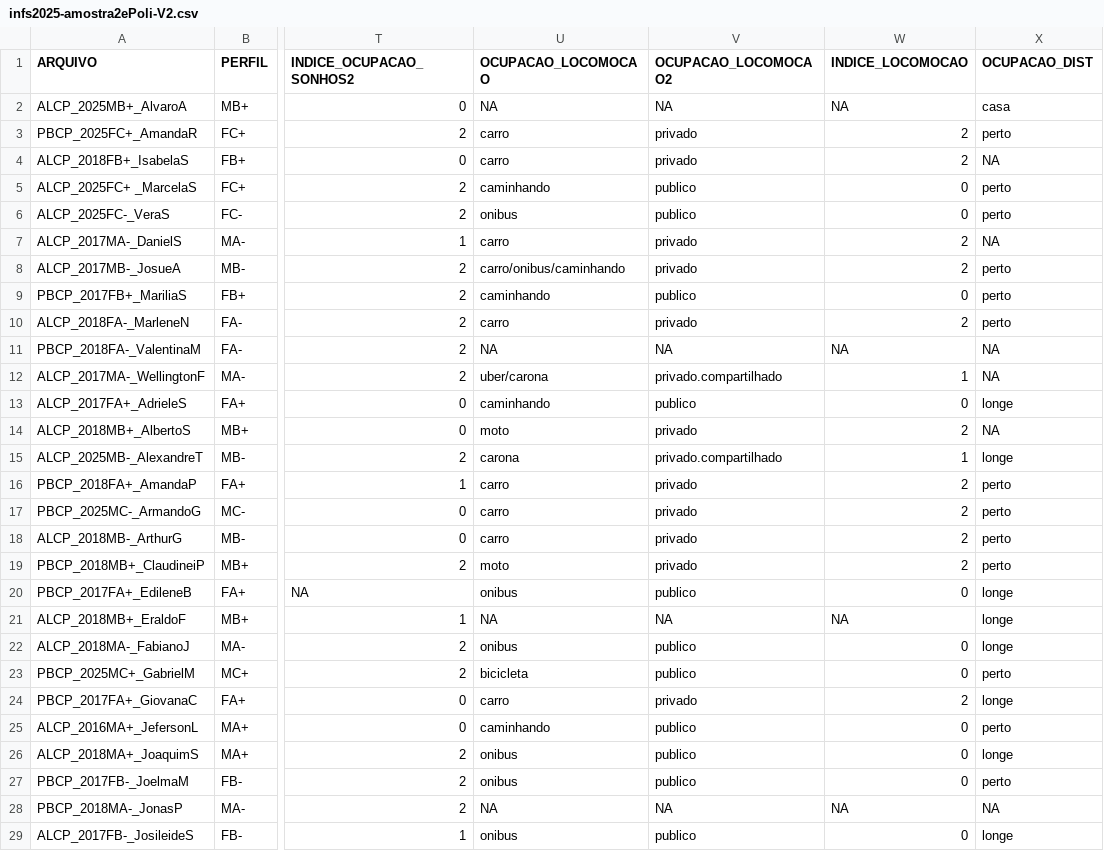
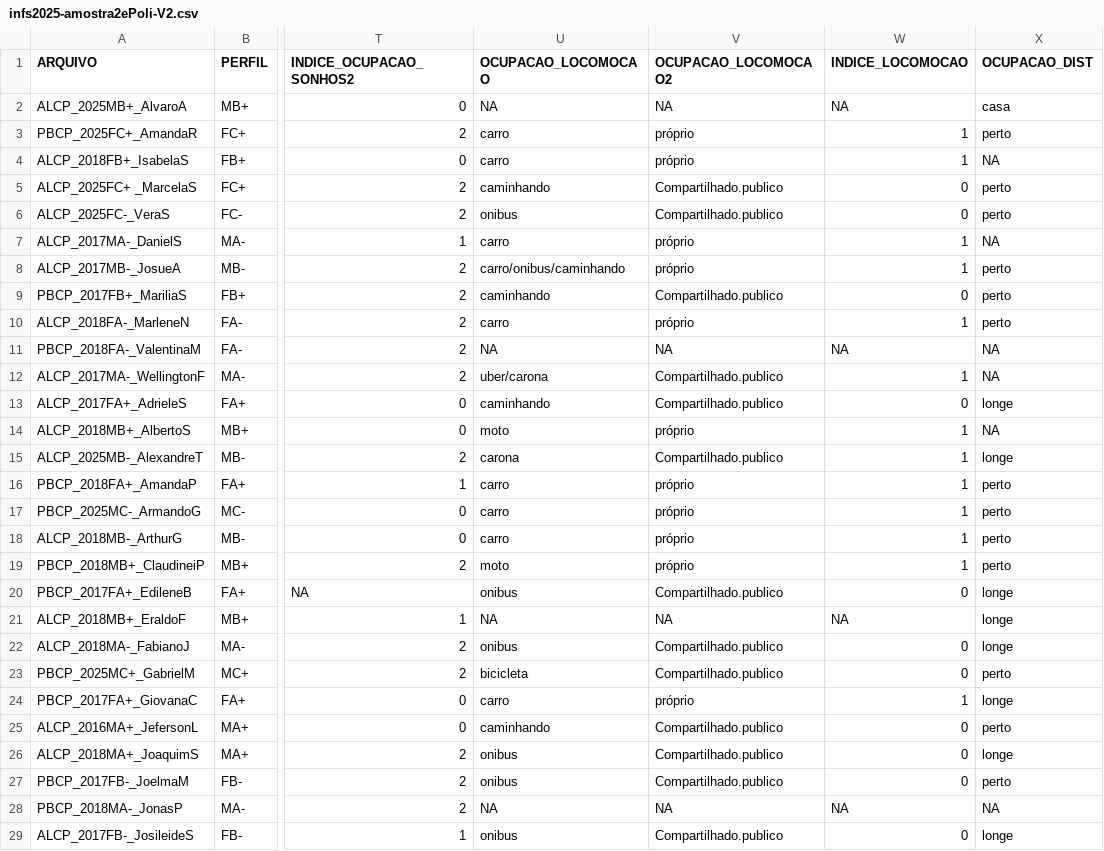
Before and after one commit to sarahpolib/analise-quantitativa-s-coda, a CSV file: infs2025-amostra2ePoli-V2.csv, drawn as a sheet; only a part is shown, gaps mark what is left out; the diff covers the shown part only; the diff names each change by its address in the sheet, - before the commit and + after, or states it on an @@ line.

Commit message:
indices e alteracoes de pasta

```diff
--- a/infs2025-amostra2ePoli-V2.csv
+++ b/infs2025-amostra2ePoli-V2.csv
-V3:V4 (OCUPACAO_LOCOMOCAO2): privado
+V3:V4 (OCUPACAO_LOCOMOCAO2): próprio
-W3:W4 (INDICE_LOCOMOCAO): 2
+W3:W4 (INDICE_LOCOMOCAO): 1
-V5:V6 (OCUPACAO_LOCOMOCAO2): publico
+V5:V6 (OCUPACAO_LOCOMOCAO2): Compartilhado.publico
-V7:V8 (OCUPACAO_LOCOMOCAO2): privado
+V7:V8 (OCUPACAO_LOCOMOCAO2): próprio
-W7:W8 (INDICE_LOCOMOCAO): 2
+W7:W8 (INDICE_LOCOMOCAO): 1
-V9 (OCUPACAO_LOCOMOCAO2): publico
+V9 (OCUPACAO_LOCOMOCAO2): Compartilhado.publico
-V10 (OCUPACAO_LOCOMOCAO2): privado
+V10 (OCUPACAO_LOCOMOCAO2): próprio
-W10 (INDICE_LOCOMOCAO): 2
+W10 (INDICE_LOCOMOCAO): 1
-V12 (OCUPACAO_LOCOMOCAO2): privado.compartilhado
+V12 (OCUPACAO_LOCOMOCAO2): Compartilhado.publico
-V13 (OCUPACAO_LOCOMOCAO2): publico
+V13 (OCUPACAO_LOCOMOCAO2): Compartilhado.publico
-V14 (OCUPACAO_LOCOMOCAO2): privado
+V14 (OCUPACAO_LOCOMOCAO2): próprio
-W14 (INDICE_LOCOMOCAO): 2
+W14 (INDICE_LOCOMOCAO): 1
-V15 (OCUPACAO_LOCOMOCAO2): privado.compartilhado
+V15 (OCUPACAO_LOCOMOCAO2): Compartilhado.publico
-V16:V19 (OCUPACAO_LOCOMOCAO2): privado
+V16:V19 (OCUPACAO_LOCOMOCAO2): próprio
-W16:W19 (INDICE_LOCOMOCAO): 2
+W16:W19 (INDICE_LOCOMOCAO): 1
-V20 (OCUPACAO_LOCOMOCAO2): publico
+V20 (OCUPACAO_LOCOMOCAO2): Compartilhado.publico
-V22:V23 (OCUPACAO_LOCOMOCAO2): publico
+V22:V23 (OCUPACAO_LOCOMOCAO2): Compartilhado.publico
-V24 (OCUPACAO_LOCOMOCAO2): privado
+V24 (OCUPACAO_LOCOMOCAO2): próprio
-W24 (INDICE_LOCOMOCAO): 2
+W24 (INDICE_LOCOMOCAO): 1
-V25:V27 (OCUPACAO_LOCOMOCAO2): publico
+V25:V27 (OCUPACAO_LOCOMOCAO2): Compartilhado.publico
-V29 (OCUPACAO_LOCOMOCAO2): publico
+V29 (OCUPACAO_LOCOMOCAO2): Compartilhado.publico
```
Also changed, not shown: 19 edited cells elsewhere in this file, 4 other files.
